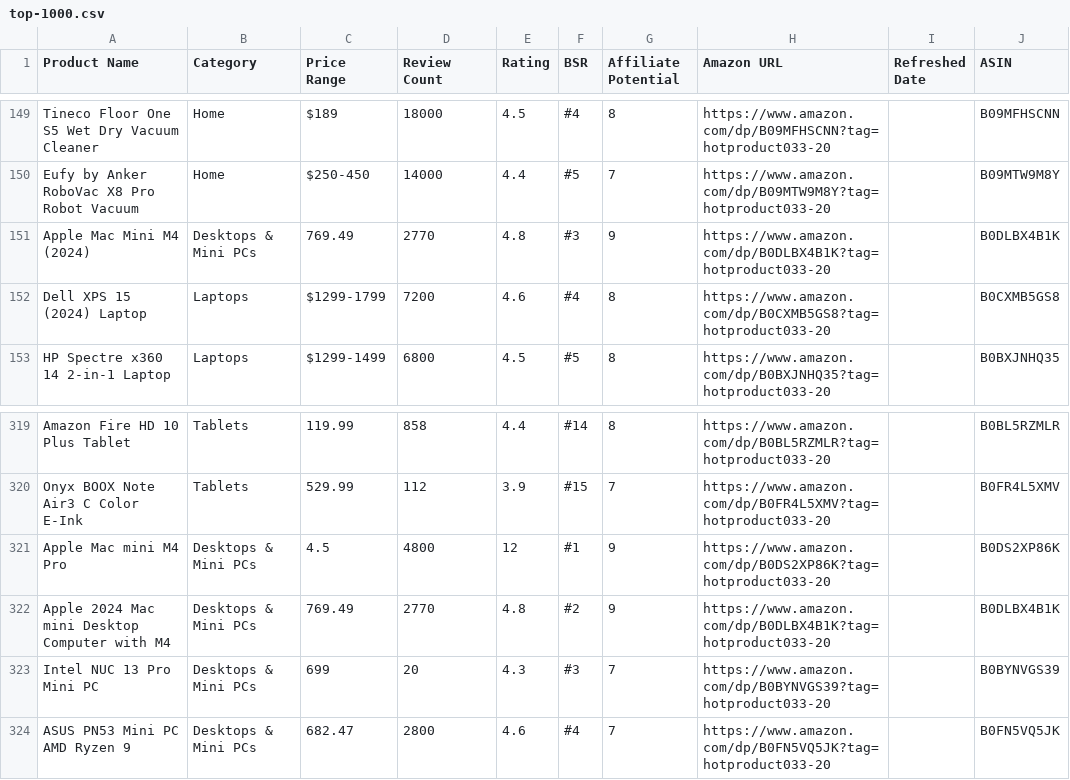
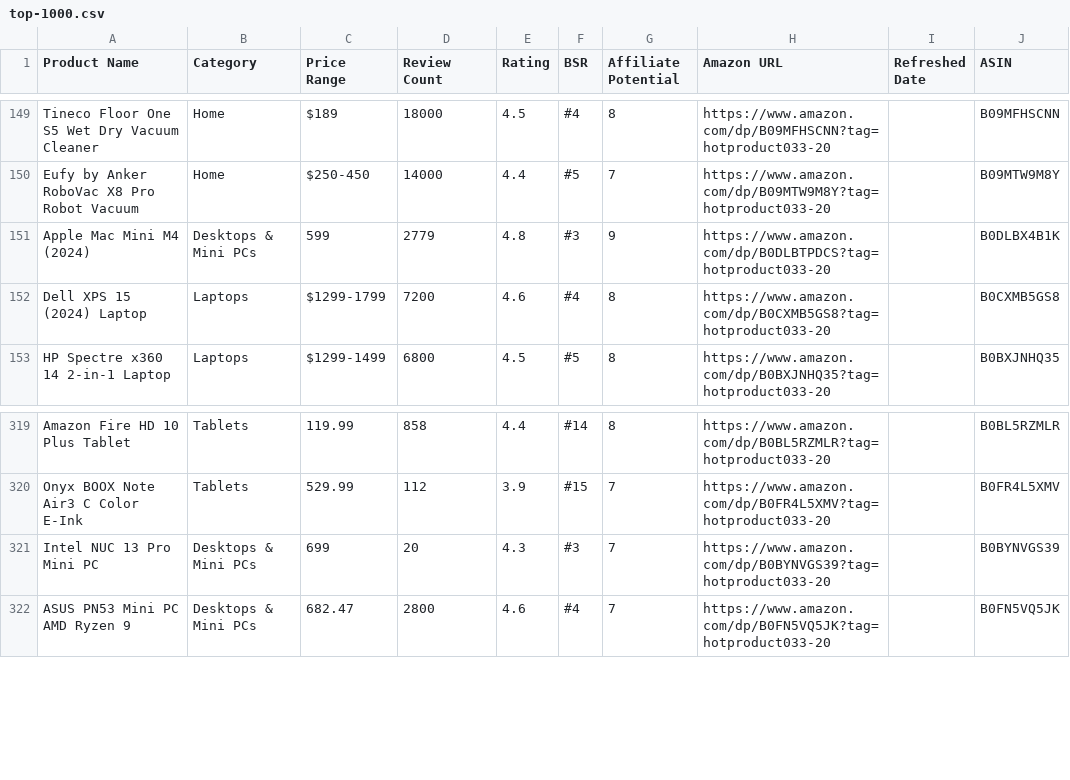
Before and after one commit to hotproductsdot-com/hotproductsdot-v2, a CSV file: products/top-1000.csv, drawn as a sheet; only a part is shown, gaps mark what is left out.

Commit message:
Fixed a few iPads

```diff
--- a/products/top-1000.csv
+++ b/products/top-1000.csv
@@ -150,3 +150,3 @@ Tineco Floor One S5 Wet Dry Vacuum Cleaner,Home,$189 ,18000,4.5,#4,8,https://www
 Eufy by Anker RoboVac X8 Pro Robot Vacuum,Home,$250-450,14000,4.4,#5,7,https://www.amazon.com/dp/B09MTW9M8Y?tag=hotproduct033-20,,B09MTW9M8Y
-Apple Mac Mini M4 (2024),Desktops & Mini PCs,769.49,2770,4.8,#3,9,https://www.amazon.com/dp/B0DLBX4B1K?tag=hotproduct033-20,,B0DLBX4B1K
+Apple Mac Mini M4 (2024),Desktops & Mini PCs,599,2779,4.8,#3,9,https://www.amazon.com/dp/B0DLBTPDCS?tag=hotproduct033-20,,B0DLBX4B1K
 Dell XPS 15 (2024) Laptop,Laptops,$1299-1799,7200,4.6,#4,8,https://www.amazon.com/dp/B0CXMB5GS8?tag=hotproduct033-20,,B0CXMB5GS8
@@ -320,4 +320,2 @@ Amazon Fire HD 10 Plus Tablet,Tablets,119.99,858,4.4,#14,8,https://www.amazon.co
 Onyx BOOX Note Air3 C Color E-Ink,Tablets,529.99,112,3.9,#15,7,https://www.amazon.com/dp/B0FR4L5XMV?tag=hotproduct033-20,,B0FR4L5XMV
-Apple Mac mini M4 Pro,Desktops & Mini PCs,4.5,4800,12,#1,9,https://www.amazon.com/dp/B0DS2XP86K?tag=hotproduct033-20,,B0DS2XP86K
-Apple 2024 Mac mini Desktop Computer with M4,Desktops & Mini PCs,769.49,2770,4.8,#2,9,https://www.amazon.com/dp/B0DLBX4B1K?tag=hotproduct033-20,,B0DLBX4B1K
 Intel NUC 13 Pro Mini PC,Desktops & Mini PCs,699,20,4.3,#3,7,https://www.amazon.com/dp/B0BYNVGS39?tag=hotproduct033-20,,B0BYNVGS39
```
